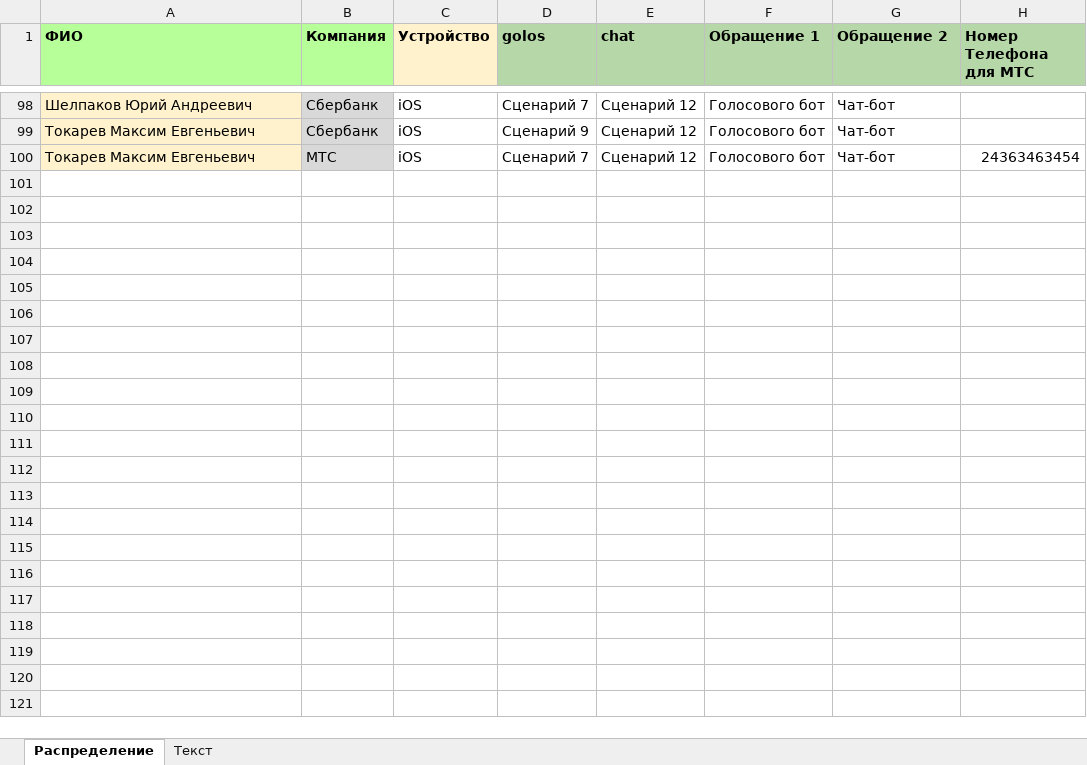
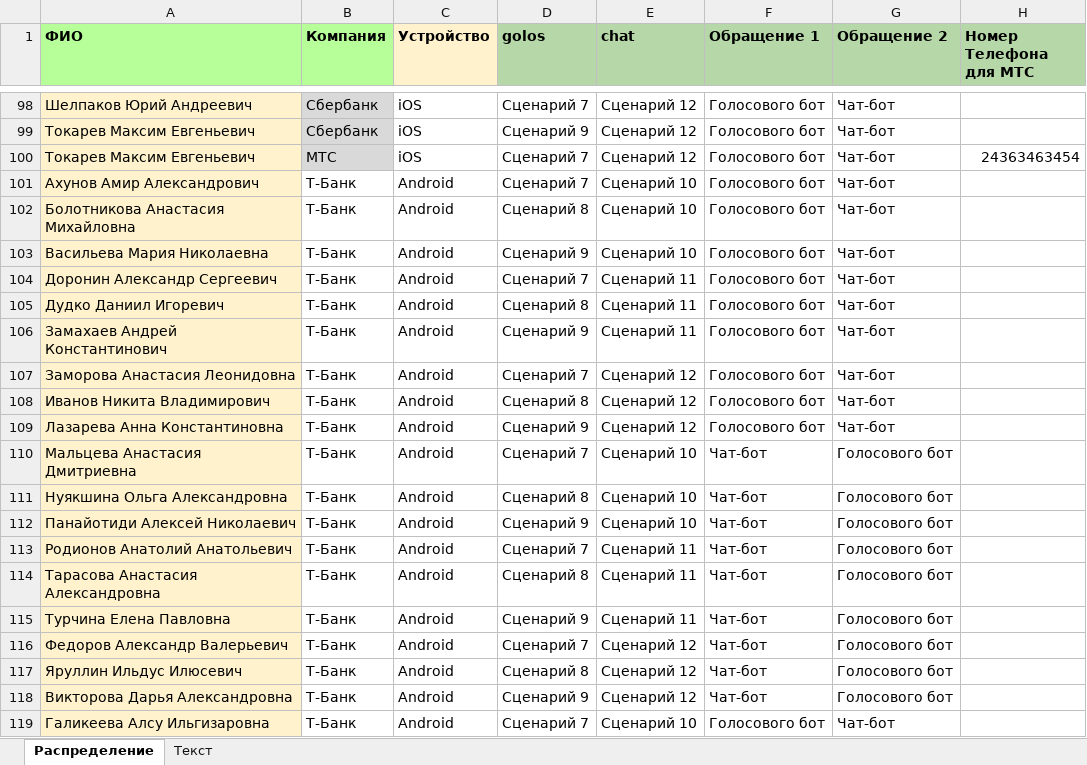
Before and after one commit to crowdtesting-ru/PR45, an Excel workbook: PR45.xlsx, sheet Распределение, drawn as a sheet; only a part is shown, gaps mark what is left out; values as stored, in another font and other column widths than the file's, no borders; the diff covers the shown part only; the diff names each change by its address in the sheet, - before the commit and + after, or states it on an @@ line.

```diff
--- a/PR45.xlsx (sheet Распределение)
+++ b/PR45.xlsx (sheet Распределение)
+row 101: Ахунов Амир Александрович | Т-Банк | Android | Сценарий 7 | Сценарий 10 | Голосового бот | Чат-бот
+row 102: Болотникова Анастасия Михайловна | Т-Банк | Android | Сценарий 8 | Сценарий 10 | Голосового бот | Чат-бот
+row 103: Васильева Мария Николаевна | Т-Банк | Android | Сценарий 9 | Сценарий 10 | Голосового бот | Чат-бот
+row 104: Доронин Александр Сергеевич | Т-Банк | Android | Сценарий 7 | Сценарий 11 | Голосового бот | Чат-бот
+row 105: Дудко Даниил Игоревич | Т-Банк | Android | Сценарий 8 | Сценарий 11 | Голосового бот | Чат-бот
+row 106: Замахаев Андрей Константинович | Т-Банк | Android | Сценарий 9 | Сценарий 11 | Голосового бот | Чат-бот
+row 107: Заморова Анастасия Леонидовна | Т-Банк | Android | Сценарий 7 | Сценарий 12 | Голосового бот | Чат-бот
+row 108: Иванов Никита Владимирович | Т-Банк | Android | Сценарий 8 | Сценарий 12 | Голосового бот | Чат-бот
+row 109: Лазарева Анна Константиновна | Т-Банк | Android | Сценарий 9 | Сценарий 12 | Голосового бот | Чат-бот
+row 110: Мальцева Анастасия Дмитриевна | Т-Банк | Android | Сценарий 7 | Сценарий 10 | Чат-бот | Голосового бот
+row 111: Нуякшина Ольга Александровна | Т-Банк | Android | Сценарий 8 | Сценарий 10 | Чат-бот | Голосового бот
+row 112: Панайотиди Алексей Николаевич | Т-Банк | Android | Сценарий 9 | Сценарий 10 | Чат-бот | Голосового бот
+row 113: Родионов Анатолий Анатольевич | Т-Банк | Android | Сценарий 7 | Сценарий 11 | Чат-бот | Голосового бот
+row 114: Тарасова Анастасия Александровна | Т-Банк | Android | Сценарий 8 | Сценарий 11 | Чат-бот | Голосового бот
+row 115: Турчина Елена Павловна | Т-Банк | Android | Сценарий 9 | Сценарий 11 | Чат-бот | Голосового бот
+row 116: Федоров Александр Валерьевич | Т-Банк | Android | Сценарий 7 | Сценарий 12 | Чат-бот | Голосового бот
+row 117: Яруллин Ильдус Илюсевич | Т-Банк | Android | Сценарий 8 | Сценарий 12 | Чат-бот | Голосового бот
+row 118: Викторова Дарья Александровна | Т-Банк | Android | Сценарий 9 | Сценарий 12 | Чат-бот | Голосового бот
+row 119: Галикеева Алсу Ильгизаровна | Т-Банк | Android | Сценарий 7 | Сценарий 10 | Голосового бот | Чат-бот
```
Also changed, not shown: 161 added rows elsewhere in this sheet, 1 other file.
